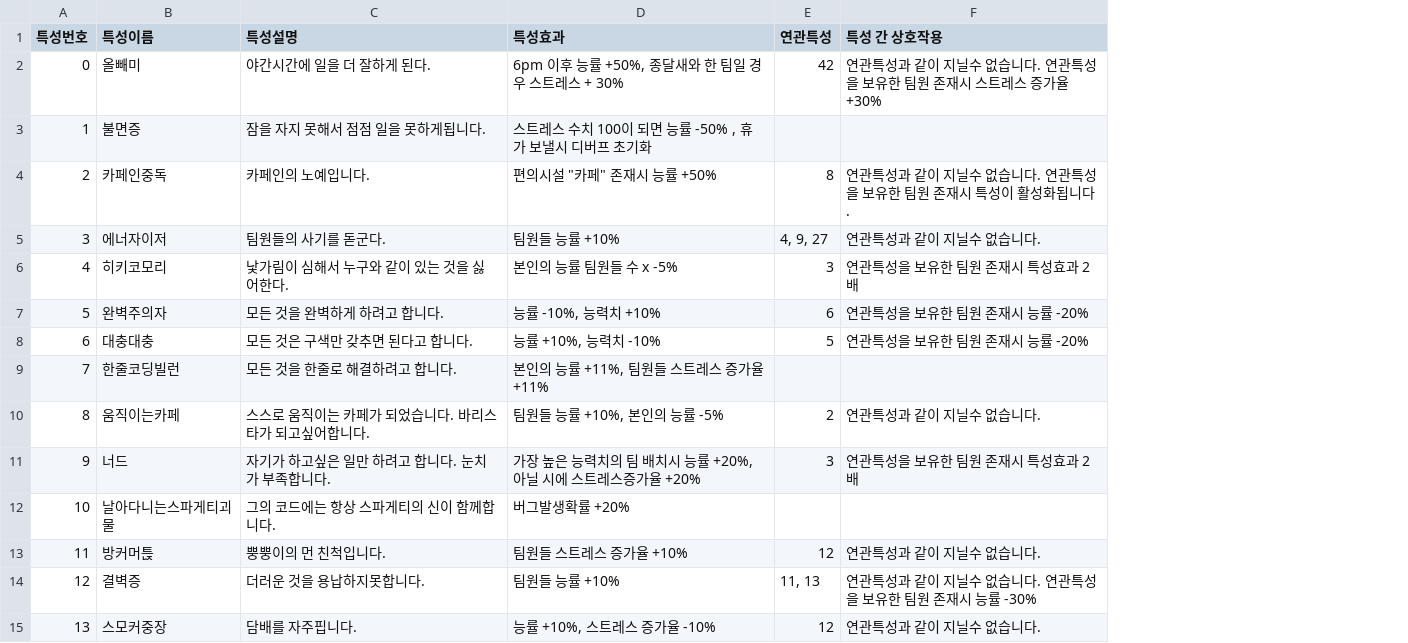
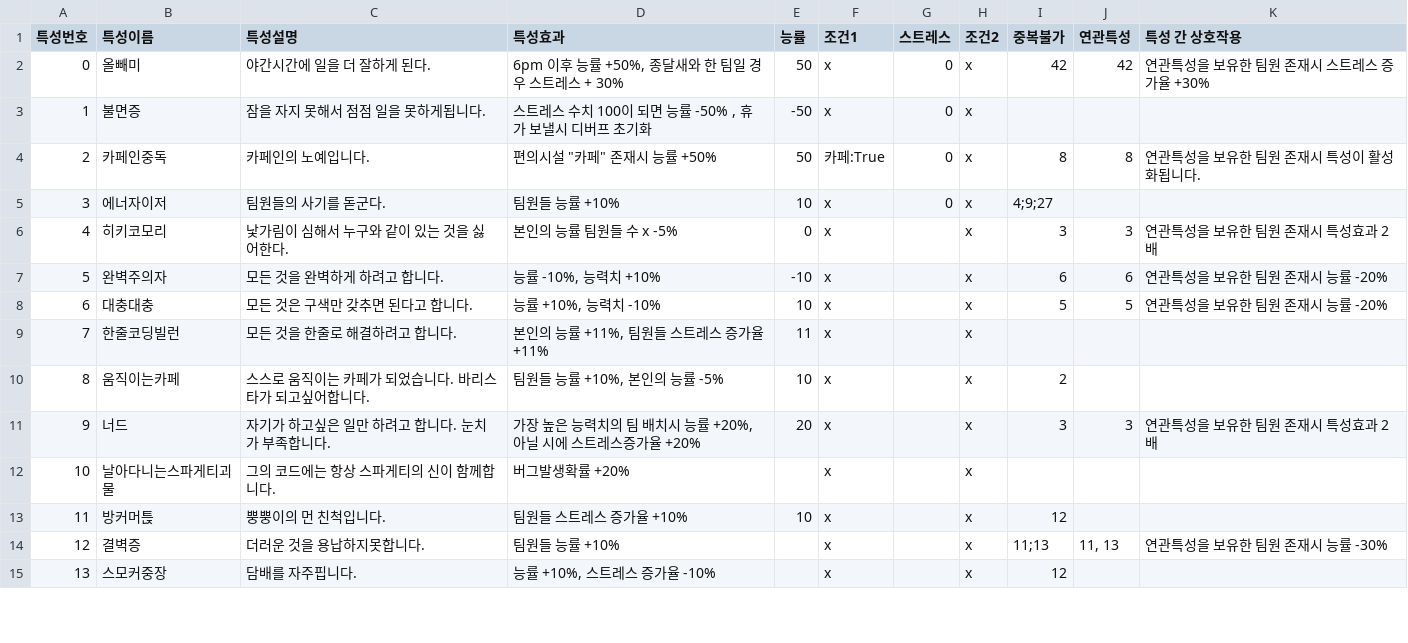
Before and after one commit to Break-PLZ/Break-PLZ, a CSV file: Assets/Resources/Data/talents.csv, drawn as a sheet; only a part is shown; addresses are those after the commit; the diff covers the shown part only; the diff names each change by its address in the sheet, - before the commit and + after, or states it on an @@ line.

```diff
--- a/Assets/Resources/Data/talents.csv
+++ b/Assets/Resources/Data/talents.csv
+column E (능률), rows 2-13: 50 | -50 | 50 | 10 | 0 | -10 | 10 | 11 | 10 | 20 |  | 10
+column F (조건1), rows 2-15: x | x | 카페:True | x | x | x | x | x | x | x | x | x | x | x
+column G (스트레스), rows 2-5: all 0
+column H (조건2), rows 2-15: all x
+column I (중복불가), rows 2-15: 42 |  | 8 | 4;9;27 | 3 | 6 | 5 |  | 2 | 3 |  | 12 | 11;13 | 12
-K2 (특성 간 상호작용): 연관특성과 같이 지닐수 없습니다. 연관특성을 보유한 팀원 존재시 스트레스 증가율 +30%
+K2 (특성 간 상호작용): 연관특성을 보유한 팀원 존재시 스트레스 증가율 +30%
-K4 (특성 간 상호작용): 연관특성과 같이 지닐수 없습니다. 연관특성을 보유한 팀원 존재시 특성이 활성화됩니다.
+K4 (특성 간 상호작용): 연관특성을 보유한 팀원 존재시 특성이 활성화됩니다.
-J5 (연관특성): 4, 9, 27
+J5 (연관특성): (empty)
-K5 (특성 간 상호작용): 연관특성과 같이 지닐수 없습니다.
+K5 (특성 간 상호작용): (empty)
-J10 (연관특성): 2
+J10 (연관특성): (empty)
-K10 (특성 간 상호작용): 연관특성과 같이 지닐수 없습니다.
+K10 (특성 간 상호작용): (empty)
-J13 (연관특성): 12
+J13 (연관특성): (empty)
-K13 (특성 간 상호작용): 연관특성과 같이 지닐수 없습니다.
+K13 (특성 간 상호작용): (empty)
-K14 (특성 간 상호작용): 연관특성과 같이 지닐수 없습니다. 연관특성을 보유한 팀원 존재시 능률 -30%
+K14 (특성 간 상호작용): 연관특성을 보유한 팀원 존재시 능률 -30%
-J15 (연관특성): 12
+J15 (연관특성): (empty)
-K15 (특성 간 상호작용): 연관특성과 같이 지닐수 없습니다.
+K15 (특성 간 상호작용): (empty)
```
Also changed, not shown: 45 edited cells elsewhere in this file, 6 other files.
